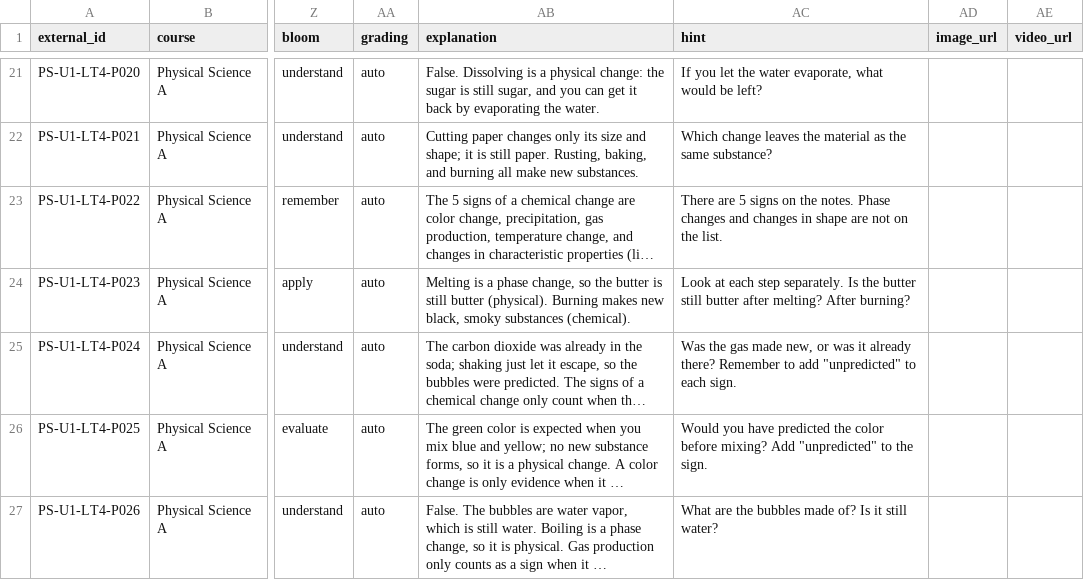
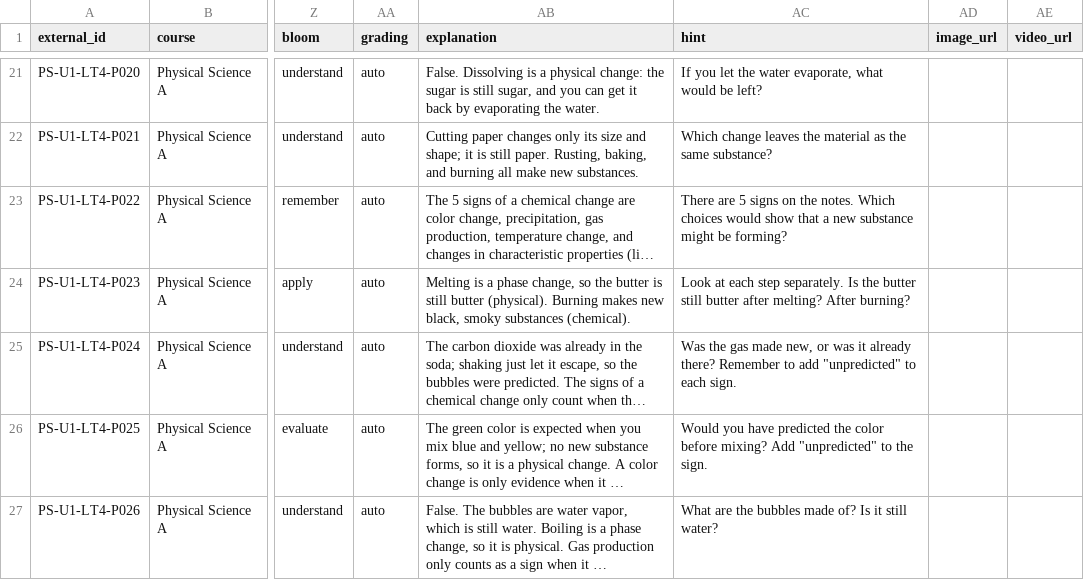
Before and after one commit to EricksonJ-beep/TestPlatform, a CSV file: content/packs/ps-u1-lt4-practice/questions.csv, drawn as a sheet; only a part is shown, gaps mark what is left out; long unchanged cells end in …; the diff covers the shown part only; the diff names each change by its address in the sheet, - before the commit and + after, or states it on an @@ line.

```diff
--- a/content/packs/ps-u1-lt4-practice/questions.csv
+++ b/content/packs/ps-u1-lt4-practice/questions.csv
-AC23 (hint): …the notes. Phase changes and changes in shape are not on the list.
+AC23 (hint): …the notes. Which choices would show that a new substance might be forming?
```
Also changed, not shown: 7 edited cells elsewhere in this file, content/packs/ps-u1-lt1-practice/questions.csv, content/packs/ps-u1-lt2-practice/questions.csv, 7 other files.
